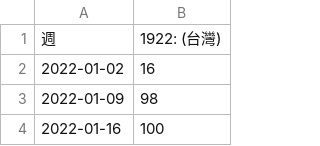
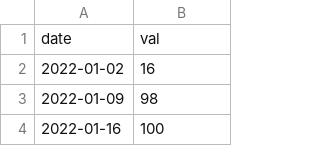
Before and after one commit to yeeet0421/dv_final, a CSV file: data/1922.csv, drawn as a sheet; only a part is shown.

```diff
--- a/data/1922.csv
+++ b/data/1922.csv
@@ -1,2 +1,2 @@
-週,1922: (台灣)
+date,val
 2022-01-02,16
```
Also changed, not shown: data/世足賽.csv, data/地震.csv, 16 other files.
